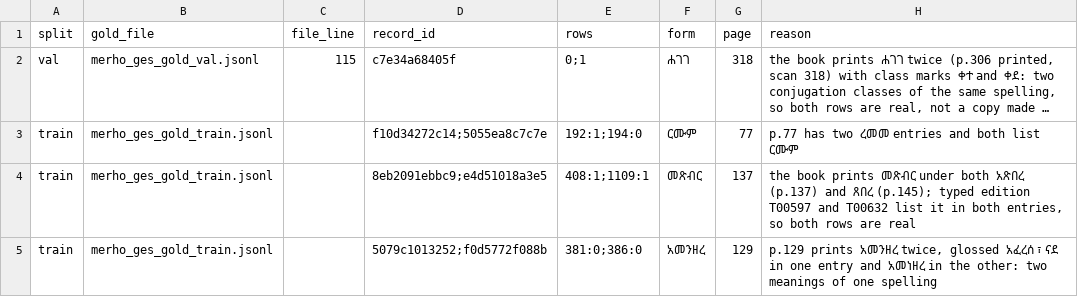
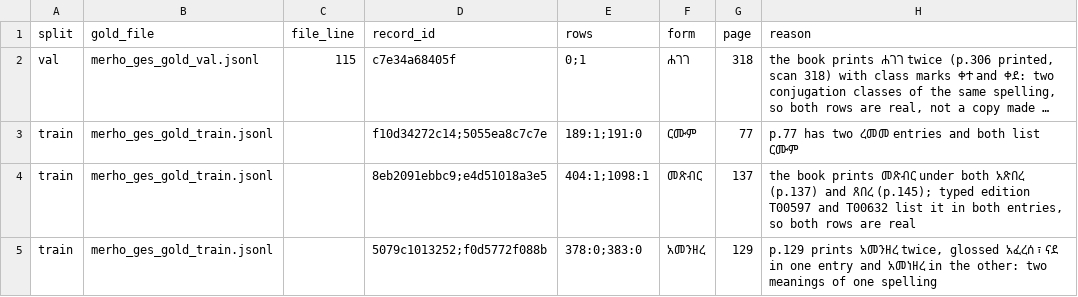
Before and after one commit to Esubaalew/geez-dataset, a TSV file: data/paradigms/merho_ges_gold_allowed_duplicates.tsv, drawn as a sheet; long unchanged cells end in …; the diff names each change by its address in the sheet, - before the commit and + after, or states it on an @@ line.

Commit message:
Move 11 train roots to their folded twin's eval split; re-split synthetic files

```diff
--- a/data/paradigms/merho_ges_gold_allowed_duplicates.tsv
+++ b/data/paradigms/merho_ges_gold_allowed_duplicates.tsv
-E3 (rows): 192:1;194:0
+E3 (rows): 189:1;191:0
-E4 (rows): 408:1;1109:1
+E4 (rows): 404:1;1098:1
-E5 (rows): 381:0;386:0
+E5 (rows): 378:0;383:0
```
Also changed, not shown: data/paradigms/merho_ges_gold_flagged_rows.tsv, 19 other files.
